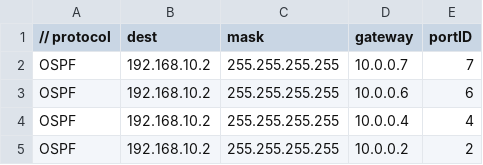
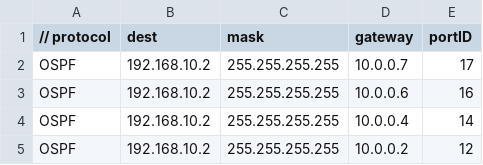
Before and after one commit to ArianFiroozi/CN-CA4-base, a CSV file: resources/routingTables/manualRingStar/routingTable8.csv, drawn as a sheet.

```diff
--- a/resources/routingTables/manualRingStar/routingTable8.csv
+++ b/resources/routingTables/manualRingStar/routingTable8.csv
@@ -1,5 +1,5 @@
 // protocol, dest, mask, gateway, portID
-OSPF,192.168.10.2,255.255.255.255,10.0.0.7,7
-OSPF,192.168.10.2,255.255.255.255,10.0.0.6,6
-OSPF,192.168.10.2,255.255.255.255,10.0.0.4,4
-OSPF,192.168.10.2,255.255.255.255,10.0.0.2,2
+OSPF,192.168.10.2,255.255.255.255,10.0.0.7,17
+OSPF,192.168.10.2,255.255.255.255,10.0.0.6,16
+OSPF,192.168.10.2,255.255.255.255,10.0.0.4,14
+OSPF,192.168.10.2,255.255.255.255,10.0.0.2,12
```
Also changed, not shown: resources/routingTables/manualRingStar/routingTable1.csv, resources/routingTables/manualRingStar/routingTable3.csv, 10 other files.
